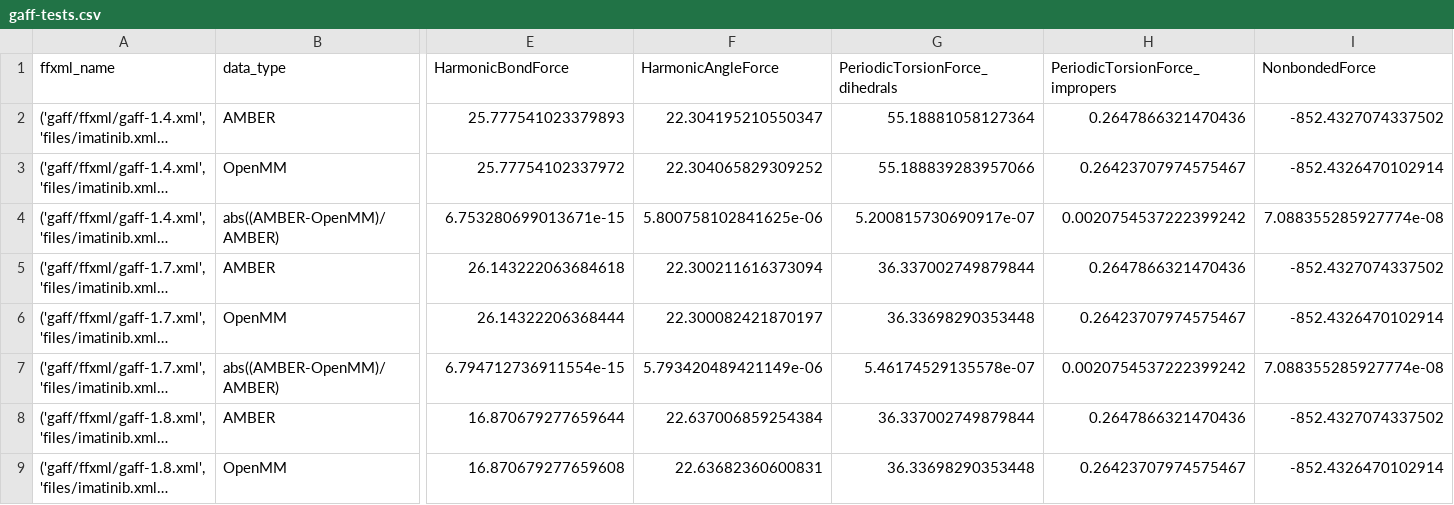
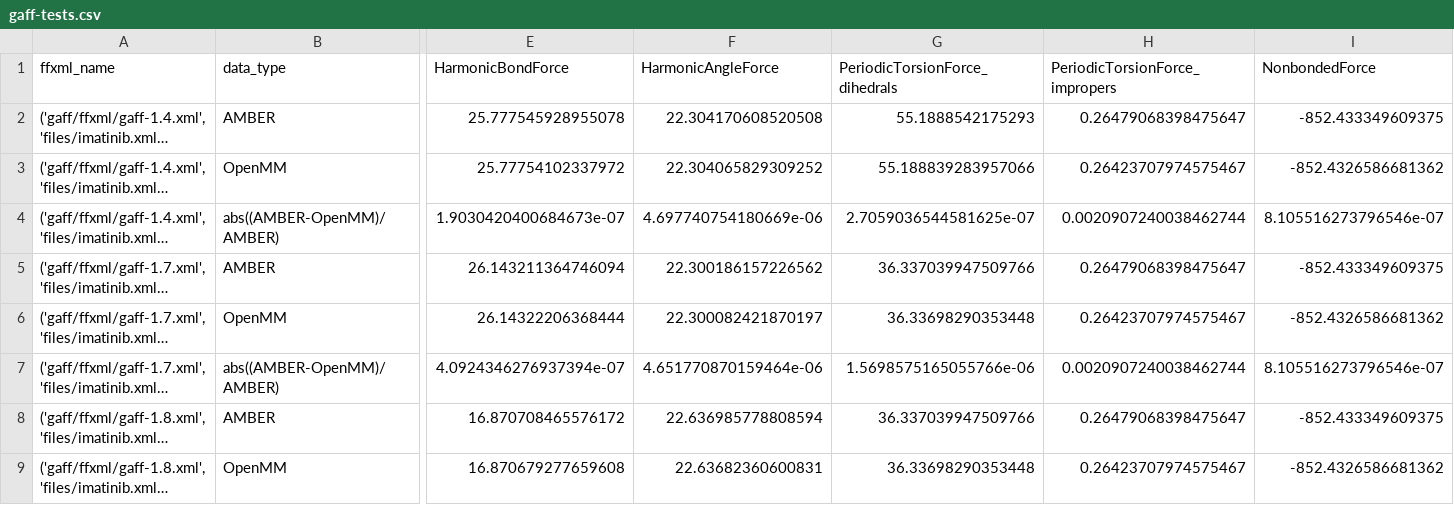
Before and after one commit to openmm/openmmforcefields, a CSV file: amber/gaff-tests.csv, drawn as a sheet; only a part is shown, gaps mark what is left out; long unchanged cells end in …; the diff covers the shown part only; the diff names each change by its address in the sheet, - before the commit and + after, or states it on an @@ line.

Commit message:
Update all Amber force fields to AmberTools 20.15

```diff
--- a/amber/gaff-tests.csv
+++ b/amber/gaff-tests.csv
-E2 (HarmonicBondForce): 25.777541023379893
+E2 (HarmonicBondForce): 25.777545928955078
-F2 (HarmonicAngleForce): 22.304195210550347
+F2 (HarmonicAngleForce): 22.304170608520508
-G2 (PeriodicTorsionForce_dihedrals): 55.18881058127364
+G2 (PeriodicTorsionForce_dihedrals): 55.1888542175293
-H2 (PeriodicTorsionForce_impropers): 0.2647866321470436
+H2 (PeriodicTorsionForce_impropers): 0.26479068398475647
-I2 (NonbondedForce): -852.4327074337502
+I2 (NonbondedForce): -852.433349609375
-I3 (NonbondedForce): -852.4326470102914
+I3 (NonbondedForce): -852.4326586681362
-E4 (HarmonicBondForce): 6.753280699013671e-15
+E4 (HarmonicBondForce): 1.9030420400684673e-07
-F4 (HarmonicAngleForce): 5.800758102841625e-06
+F4 (HarmonicAngleForce): 4.697740754180669e-06
-G4 (PeriodicTorsionForce_dihedrals): 5.200815730690917e-07
+G4 (PeriodicTorsionForce_dihedrals): 2.7059036544581625e-07
-H4 (PeriodicTorsionForce_impropers): 0.0020754537222399242
+H4 (PeriodicTorsionForce_impropers): 0.0020907240038462744
-I4 (NonbondedForce): 7.088355285927774e-08
+I4 (NonbondedForce): 8.105516273796546e-07
-E5 (HarmonicBondForce): 26.143222063684618
+E5 (HarmonicBondForce): 26.143211364746094
-F5 (HarmonicAngleForce): 22.300211616373094
+F5 (HarmonicAngleForce): 22.300186157226562
-G5 (PeriodicTorsionForce_dihedrals): 36.337002749879844
+G5 (PeriodicTorsionForce_dihedrals): 36.337039947509766
-H5 (PeriodicTorsionForce_impropers): 0.2647866321470436
+H5 (PeriodicTorsionForce_impropers): 0.26479068398475647
-I5 (NonbondedForce): -852.4327074337502
+I5 (NonbondedForce): -852.433349609375
-I6 (NonbondedForce): -852.4326470102914
+I6 (NonbondedForce): -852.4326586681362
-E7 (HarmonicBondForce): 6.794712736911554e-15
+E7 (HarmonicBondForce): 4.0924346276937394e-07
-F7 (HarmonicAngleForce): 5.793420489421149e-06
+F7 (HarmonicAngleForce): 4.651770870159464e-06
-G7 (PeriodicTorsionForce_dihedrals): 5.46174529135578e-07
+G7 (PeriodicTorsionForce_dihedrals): 1.5698575165055766e-06
-H7 (PeriodicTorsionForce_impropers): 0.0020754537222399242
+H7 (PeriodicTorsionForce_impropers): 0.0020907240038462744
-I7 (NonbondedForce): 7.088355285927774e-08
+I7 (NonbondedForce): 8.105516273796546e-07
-E8 (HarmonicBondForce): 16.870679277659644
+E8 (HarmonicBondForce): 16.870708465576172
-F8 (HarmonicAngleForce): 22.637006859254384
+F8 (HarmonicAngleForce): 22.636985778808594
-G8 (PeriodicTorsionForce_dihedrals): 36.337002749879844
+G8 (PeriodicTorsionForce_dihedrals): 36.337039947509766
-H8 (PeriodicTorsionForce_impropers): 0.2647866321470436
+H8 (PeriodicTorsionForce_impropers): 0.26479068398475647
-I8 (NonbondedForce): -852.4327074337502
+I8 (NonbondedForce): -852.433349609375
-I9 (NonbondedForce): -852.4326470102914
+I9 (NonbondedForce): -852.4326586681362
```
Also changed, not shown: 49 edited cells elsewhere in this file, 51 other files.
